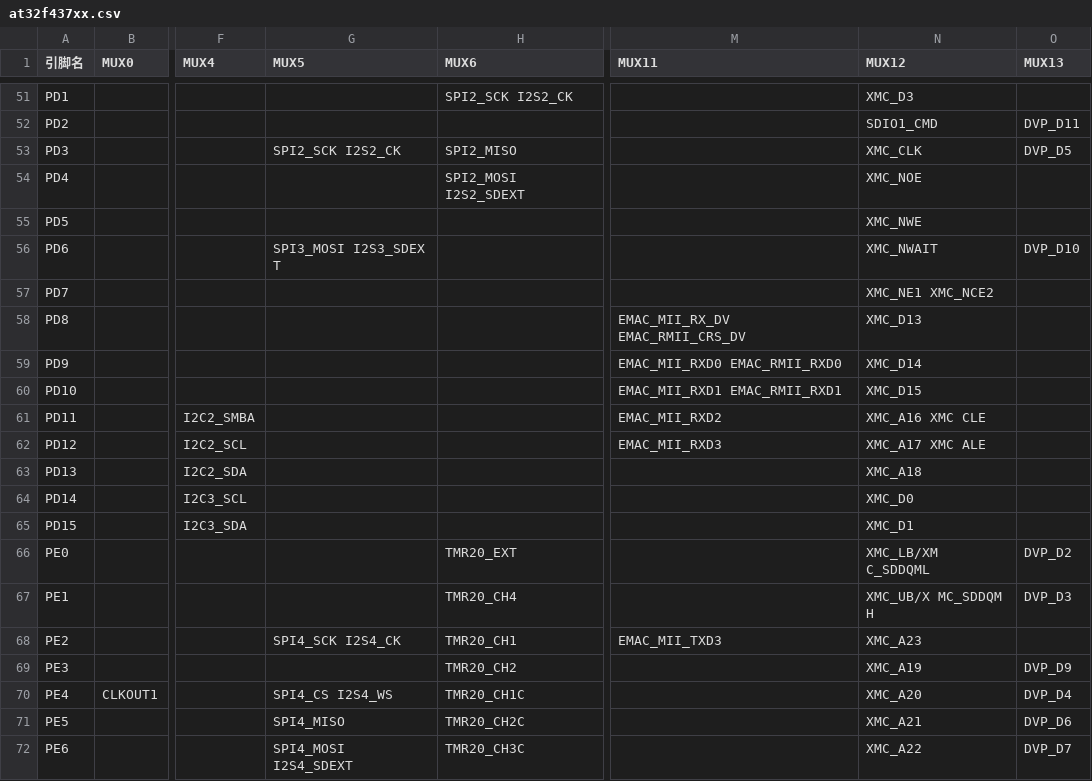
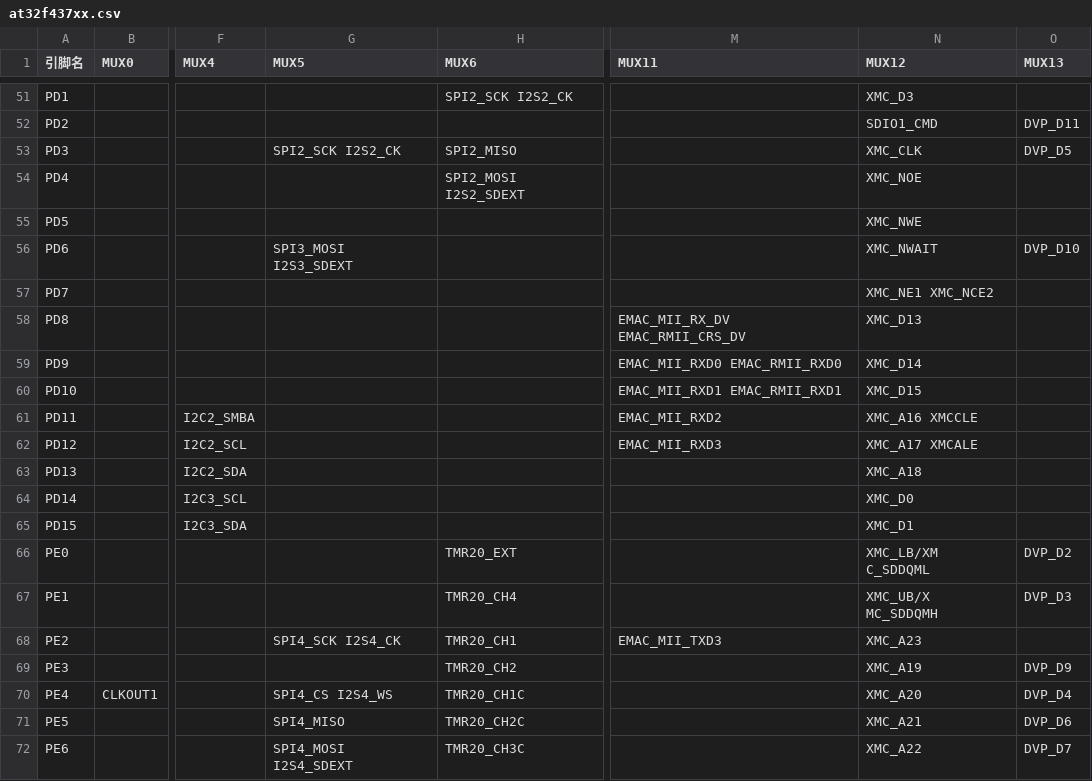
Before and after one commit to feilongfl/hal_artery, a CSV file: pindatas/at32f437xx.csv, drawn as a sheet; only a part is shown, gaps mark what is left out; the diff covers the shown part only; the diff names each change by its address in the sheet, - before the commit and + after, or states it on an @@ line.

```diff
--- a/pindatas/at32f437xx.csv
+++ b/pindatas/at32f437xx.csv
-G56 (MUX5): SPI3_MOSI I2S3_SDEX T
+G56 (MUX5): SPI3_MOSI I2S3_SDEXT
-N61 (MUX12): XMC_A16 XMC CLE
+N61 (MUX12): XMC_A16 XMCCLE
-N62 (MUX12): XMC_A17 XMC ALE
+N62 (MUX12): XMC_A17 XMCALE
-N67 (MUX12): XMC_UB/X MC_SDDQM H
+N67 (MUX12): XMC_UB/X MC_SDDQMH
```
Also changed, not shown: 48 edited cells elsewhere in this file.
